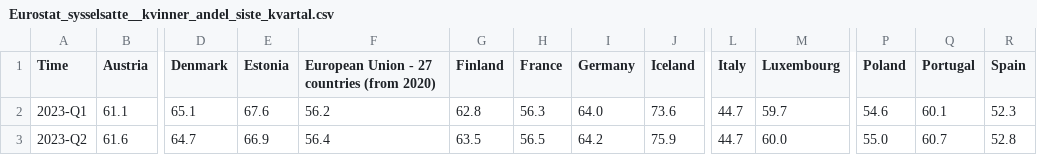
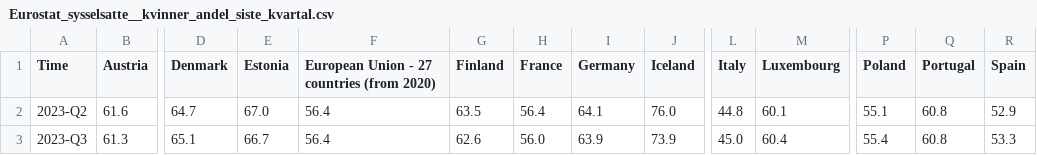
Before and after one commit to Qery-Data/NLM-Datatracker, a CSV file: data/Eurostat_sysselsatte__kvinner_andel_siste_kvartal.csv, drawn as a sheet; only a part is shown, gaps mark what is left out; removed rows and columns are numbered as before the commit, all else as after; rows hold the shown columns only; the diff names each change by its address in the sheet, - before the commit and + after, or states it on an @@ line.

```diff
--- a/data/Eurostat_sysselsatte__kvinner_andel_siste_kvartal.csv
+++ b/data/Eurostat_sysselsatte__kvinner_andel_siste_kvartal.csv
-row 2: 2023-Q1 | 61.1 | 65.1 | 67.6 | 56.2 | 62.8 | 56.3 | 64.0 | 73.6 | 44.7 | 59.7 | 54.6 | 60.1 | 52.3
-E2 (Estonia): 66.9
+E2 (Estonia): 67.0
-H2 (France): 56.5
+H2 (France): 56.4
-I2 (Germany): 64.2
+I2 (Germany): 64.1
-J2 (Iceland): 75.9
+J2 (Iceland): 76.0
-L2 (Italy): 44.7
+L2 (Italy): 44.8
-M2 (Luxembourg): 60.0
+M2 (Luxembourg): 60.1
-P2 (Poland): 55.0
+P2 (Poland): 55.1
-Q2 (Portugal): 60.7
+Q2 (Portugal): 60.8
-R2 (Spain): 52.8
+R2 (Spain): 52.9
+row 3: 2023-Q3 | 61.3 | 65.1 | 66.7 | 56.4 | 62.6 | 56.0 | 63.9 | 73.9 | 45.0 | 60.4 | 55.4 | 60.8 | 53.3
```
Also changed, not shown: data/Eurostat_arbeidstid_deltid_sist_kvartal.csv, data/Eurostat_sysselsatte.csv, 3 other files.
